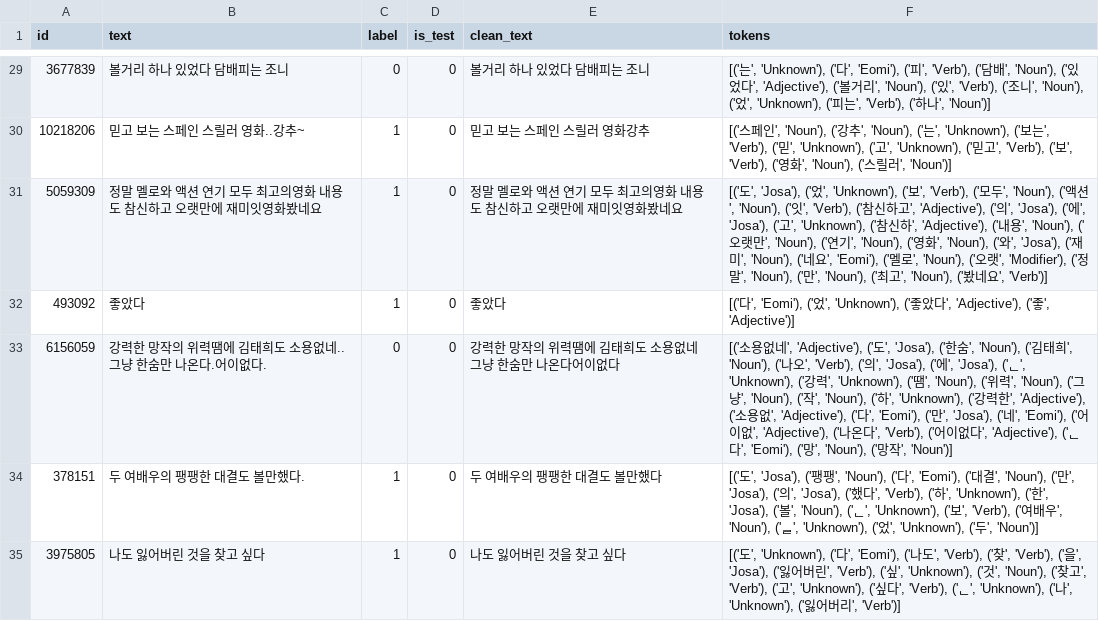
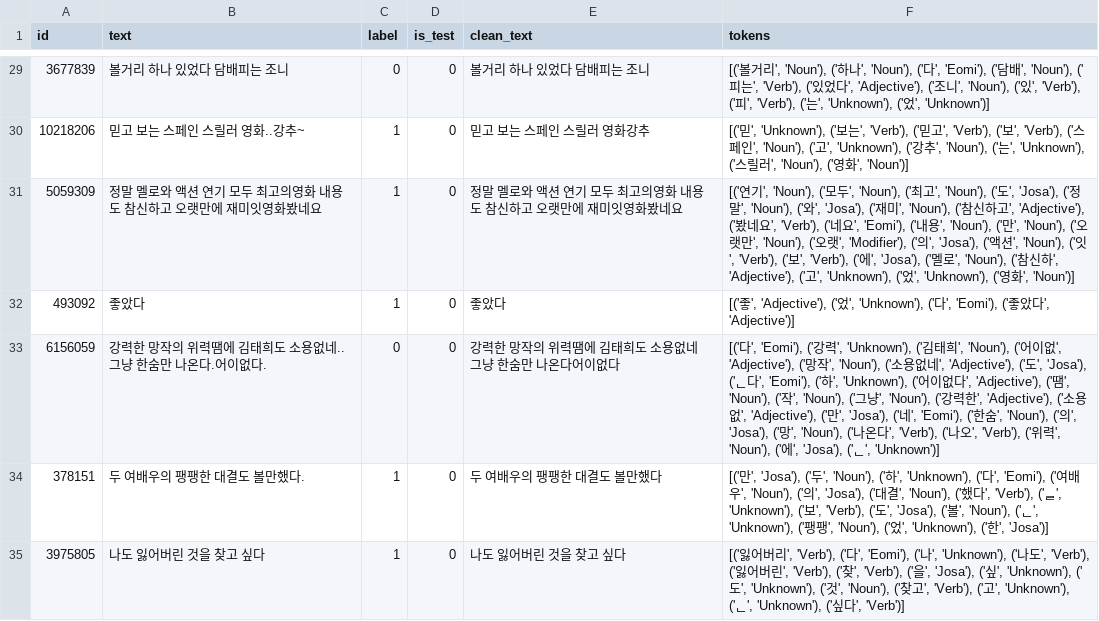
Before and after one commit to upstage-AI-team-4/upstageailab-ml-pjt-ml_p4_fork, a CSV file: data/processed/preped_naver_movie_review_sampling_0_001.csv, drawn as a sheet; only a part is shown, gaps mark what is left out; the diff covers the shown part only.

```diff
--- a/data/processed/preped_naver_movie_review_sampling_0_001.csv
+++ b/data/processed/preped_naver_movie_review_sampling_0_001.csv
@@ -29,7 +29,7 @@ id,text,label,is_test,clean_text,tokens
-3677839,볼거리 하나 있었다 담배피는 조니,0,0,볼거리 하나 있었다 담배피는 조니,"[('는', 'Unknown'), ('다', 'Eomi'), ('피', 'Verb'), ('담배', 'Noun'), ('있었다', 'Adjective'), ('볼거리', 'Noun'), ('있', 'Verb'), ('조니', 'Noun'), ('었', 'Unknown'), ('피는', 'Verb'), ('하나', 'Noun')]"
-10218206,믿고 보는 스페인 스릴러 영화..강추~,1,0,믿고 보는 스페인 스릴러 영화강추,"[('스페인', 'Noun'), ('강추', 'Noun'), ('는', 'Unknown'), ('보는', 'Verb'), ('믿', 'Unknown'), ('고', 'Unknown'), ('믿고', 'Verb'), ('보', 'Verb'), ('영화', 'Noun'), ('스릴러', 'Noun')]"
-5059309,정말 멜로와 액션 연기 모두 최고의영화 내용도 참신하고 오랫만에 재미잇영화봤네요,1,0,정말 멜로와 액션 연기 모두 최고의영화 내용도 참신하고 오랫만에 재미잇영화봤네요,"[('도', 'Josa'), ('었', 'Unknown'), ('보', 'Verb'), ('모두', 'Noun'), ('액션', 'Noun'), ('잇', 'Verb'), ('참신하고', 'Adjective'), ('의', 'Josa'), ('에', 'Josa'), ('고', 'Unknown'), ('참신하', 'Adjective'), ('내용', 'Noun'), ('오랫만', 'Noun'), ('연기', 'Noun'), ('영화', 'Noun'), ('와', 'Josa'), ('재미', 'Noun'), ('네요', 'Eomi'), ('멜로', 'Noun'), ('오랫', 'Modifier'), ('정말', 'Noun'), ('만', 'Noun'), ('최고', 'Noun'), ('봤네요', 'Verb')]"
-493092,좋았다,1,0,좋았다,"[('다', 'Eomi'), ('었', 'Unknown'), ('좋았다', 'Adjective'), ('좋', 'Adjective')]"
-6156059,강력한 망작의 위력땜에 김태희도 소용없네.. 그냥 한숨만 나온다.어이없다.,0,0,강력한 망작의 위력땜에 김태희도 소용없네 그냥 한숨만 나온다어이없다,"[('소용없네', 'Adjective'), ('도', 'Josa'), ('한숨', 'Noun'), ('김태희', 'Noun'), ('나오', 'Verb'), ('의', 'Josa'), ('에', 'Josa'), ('ᆫ', 'Unknown'), ('강력', 'Unknown'), ('땜', 'Noun'), ('위력', 'Noun'), ('그냥', 'Noun'), ('작', 'Noun'), ('하', 'Unknown'), ('강력한', 'Adjective'), ('소용없', 'Adjective'), ('다', 'Eomi'), ('만', 'Josa'), ('네', 'Eomi'), ('어이없', 'Adjective'), ('나온다', 'Verb'), ('어이없다', 'Adjective'), ('ᆫ다', 'Eomi'), ('망', 'Noun'), ('망작', 'Noun')]"
-378151,두 여배우의 팽팽한 대결도 볼만했다.,1,0,두 여배우의 팽팽한 대결도 볼만했다,"[('도', 'Josa'), ('팽팽', 'Noun'), ('다', 'Eomi'), ('대결', 'Noun'), ('만', 'Josa'), ('의', 'Josa'), ('했다', 'Verb'), ('하', 'Unknown'), ('한', 'Josa'), ('볼', 'Noun'), ('ᆫ', 'Unknown'), ('보', 'Verb'), ('여배우', 'Noun'), ('ᆯ', 'Unknown'), ('었', 'Unknown'), ('두', 'Noun')]"
-3975805,나도 잃어버린 것을 찾고 싶다,1,0,나도 잃어버린 것을 찾고 싶다,"[('도', 'Unknown'), ('다', 'Eomi'), ('나도', 'Verb'), ('찾', 'Verb'), ('을', 'Josa'), ('잃어버린', 'Verb'), ('싶', 'Unknown'), ('것', 'Noun'), ('찾고', 'Verb'), ('고', 'Unknown'), ('싶다', 'Verb'), ('ᆫ', 'Unknown'), ('나', 'Unknown'), ('잃어버리', 'Verb')]"
+3677839,볼거리 하나 있었다 담배피는 조니,0,0,볼거리 하나 있었다 담배피는 조니,"[('볼거리', 'Noun'), ('하나', 'Noun'), ('다', 'Eomi'), ('담배', 'Noun'), ('피는', 'Verb'), ('있었다', 'Adjective'), ('조니', 'Noun'), ('있', 'Verb'), ('피', 'Verb'), ('는', 'Unknown'), ('었', 'Unknown')]"
+10218206,믿고 보는 스페인 스릴러 영화..강추~,1,0,믿고 보는 스페인 스릴러 영화강추,"[('믿', 'Unknown'), ('보는', 'Verb'), ('믿고', 'Verb'), ('보', 'Verb'), ('스페인', 'Noun'), ('고', 'Unknown'), ('강추', 'Noun'), ('는', 'Unknown'), ('스릴러', 'Noun'), ('영화', 'Noun')]"
+5059309,정말 멜로와 액션 연기 모두 최고의영화 내용도 참신하고 오랫만에 재미잇영화봤네요,1,0,정말 멜로와 액션 연기 모두 최고의영화 내용도 참신하고 오랫만에 재미잇영화봤네요,"[('연기', 'Noun'), ('모두', 'Noun'), ('최고', 'Noun'), ('도', 'Josa'), ('정말', 'Noun'), ('와', 'Josa'), ('재미', 'Noun'), ('참신하고', 'Adjective'), ('봤네요', 'Verb'), ('네요', 'Eomi'), ('내용', 'Noun'), ('만', 'Noun'), ('오랫만', 'Noun'), ('오랫', 'Modifier'), ('의', 'Josa'), ('액션', 'Noun'), ('잇', 'Verb'), ('보', 'Verb'), ('에', 'Josa'), ('멜로', 'Noun'), ('참신하', 'Adjective'), ('고', 'Unknown'), ('었', 'Unknown'), ('영화', 'Noun')]"
+493092,좋았다,1,0,좋았다,"[('좋', 'Adjective'), ('었', 'Unknown'), ('다', 'Eomi'), ('좋았다', 'Adjective')]"
+6156059,강력한 망작의 위력땜에 김태희도 소용없네.. 그냥 한숨만 나온다.어이없다.,0,0,강력한 망작의 위력땜에 김태희도 소용없네 그냥 한숨만 나온다어이없다,"[('다', 'Eomi'), ('강력', 'Unknown'), ('김태희', 'Noun'), ('어이없', 'Adjective'), ('망작', 'Noun'), ('소용없네', 'Adjective'), ('도', 'Josa'), ('ᆫ다', 'Eomi'), ('하', 'Unknown'), ('어이없다', 'Adjective'), ('땜', 'Noun'), ('작', 'Noun'), ('그냥', 'Noun'), ('강력한', 'Adjective'), ('소용없', 'Adjective'), ('만', 'Josa'), ('네', 'Eomi'), ('한숨', 'Noun'), ('의', 'Josa'), ('망', 'Noun'), ('나온다', 'Verb'), ('나오', 'Verb'), ('위력', 'Noun'), ('에', 'Josa'), ('ᆫ', 'Unknown')]"
+378151,두 여배우의 팽팽한 대결도 볼만했다.,1,0,두 여배우의 팽팽한 대결도 볼만했다,"[('만', 'Josa'), ('두', 'Noun'), ('하', 'Unknown'), ('다', 'Eomi'), ('여배우', 'Noun'), ('의', 'Josa'), ('대결', 'Noun'), ('했다', 'Verb'), ('ᆯ', 'Unknown'), ('보', 'Verb'), ('도', 'Josa'), ('볼', 'Noun'), ('ᆫ', 'Unknown'), ('팽팽', 'Noun'), ('었', 'Unknown'), ('한', 'Josa')]"
+3975805,나도 잃어버린 것을 찾고 싶다,1,0,나도 잃어버린 것을 찾고 싶다,"[('잃어버리', 'Verb'), ('다', 'Eomi'), ('나', 'Unknown'), ('나도', 'Verb'), ('잃어버린', 'Verb'), ('찾', 'Verb'), ('을', 'Josa'), ('싶', 'Unknown'), ('도', 'Unknown'), ('것', 'Noun'), ('찾고', 'Verb'), ('고', 'Unknown'), ('ᆫ', 'Unknown'), ('싶다', 'Verb')]"
```
Also changed, not shown: 189 edited cells elsewhere in this file, 4 other files.
